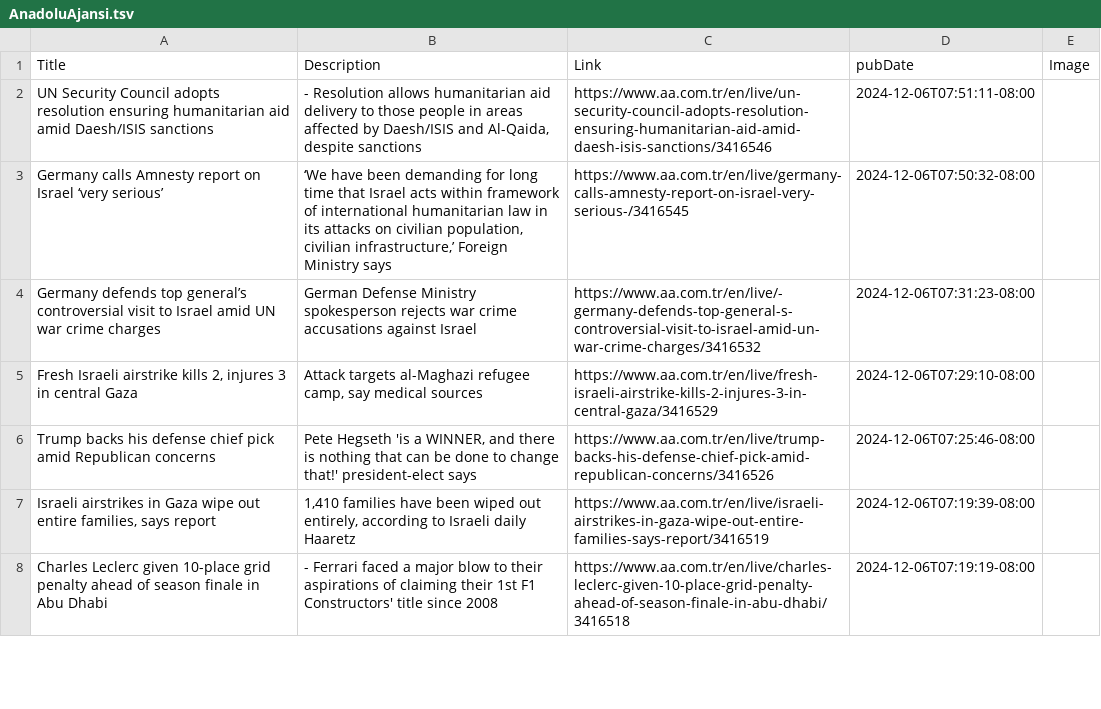
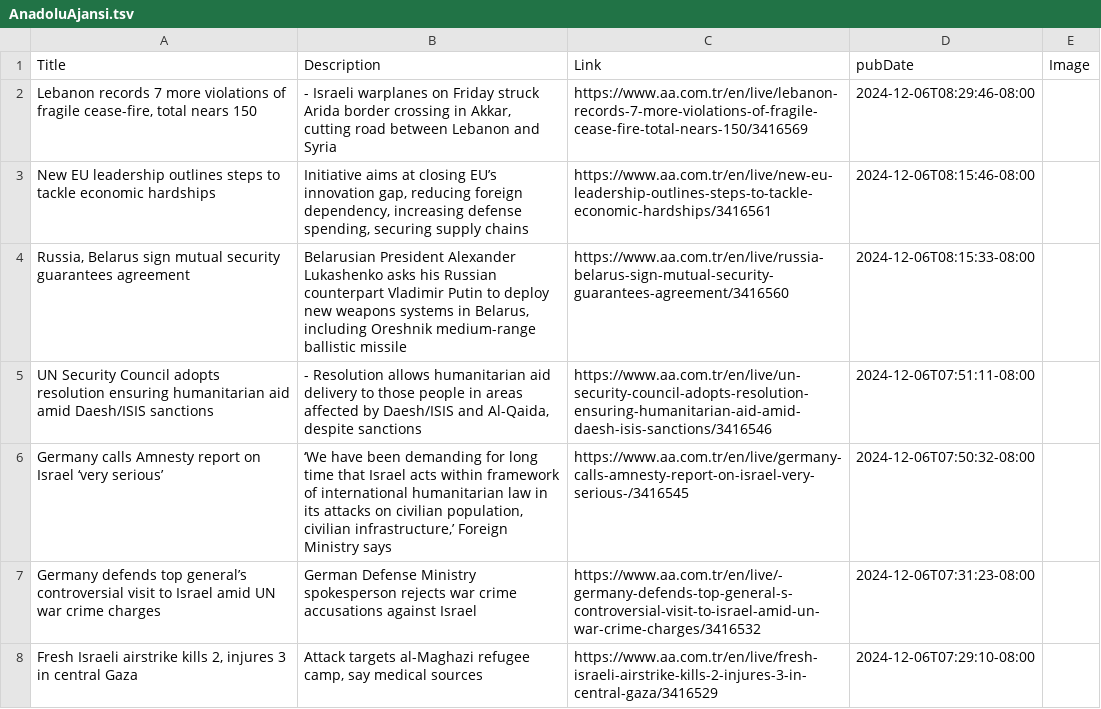
Before and after one commit to NewsCorpGSOC/newscorpgsoc.github.io, a TSV file: GoogleSheets/AnadoluAjansi.tsv, drawn as a sheet; only a part is shown; the shorter side is filled out with more unchanged rows; the diff names each change by its address in the sheet, - before the commit and + after, or states it on an @@ line.

Commit message:
Routine update of AnadoluAjansi TSV file

```diff
--- a/GoogleSheets/AnadoluAjansi.tsv
+++ b/GoogleSheets/AnadoluAjansi.tsv
+row 2: Lebanon records 7 more violations of fragile cease-fire, total nears 150 | - Israeli warplanes on Friday struck Arida border crossing in Akkar, cutting road between Lebanon and Syria | https://www.aa.com.tr/en/live/lebanon-records-7-more-violations-of-fragile-cease-fire-total-nears-150/3416569 | 2024-12-06T08:29:46-08:00
+row 3: New EU leadership outlines steps to tackle economic hardships | Initiative aims at closing EU’s innovation gap, reducing foreign dependency, increasing defense spending, securing supply chains | https://www.aa.com.tr/en/live/new-eu-leadership-outlines-steps-to-tackle-economic-hardships/3416561 | 2024-12-06T08:15:46-08:00
+row 4: Russia, Belarus sign mutual security guarantees agreement | Belarusian President Alexander Lukashenko asks his Russian counterpart Vladimir Putin to deploy new weapons systems in Belarus, including Oreshnik medium-range ballistic missile | https://www.aa.com.tr/en/live/russia-belarus-sign-mutual-security-guarantees-agreement/3416560 | 2024-12-06T08:15:33-08:00
```
